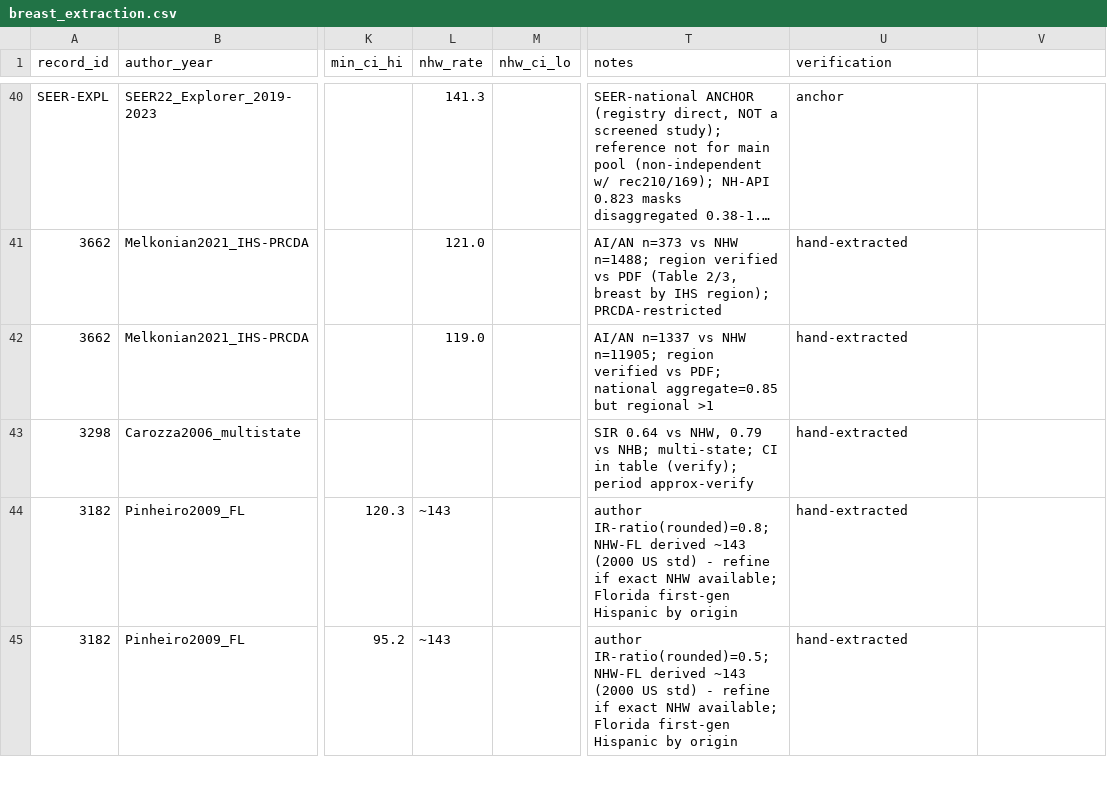
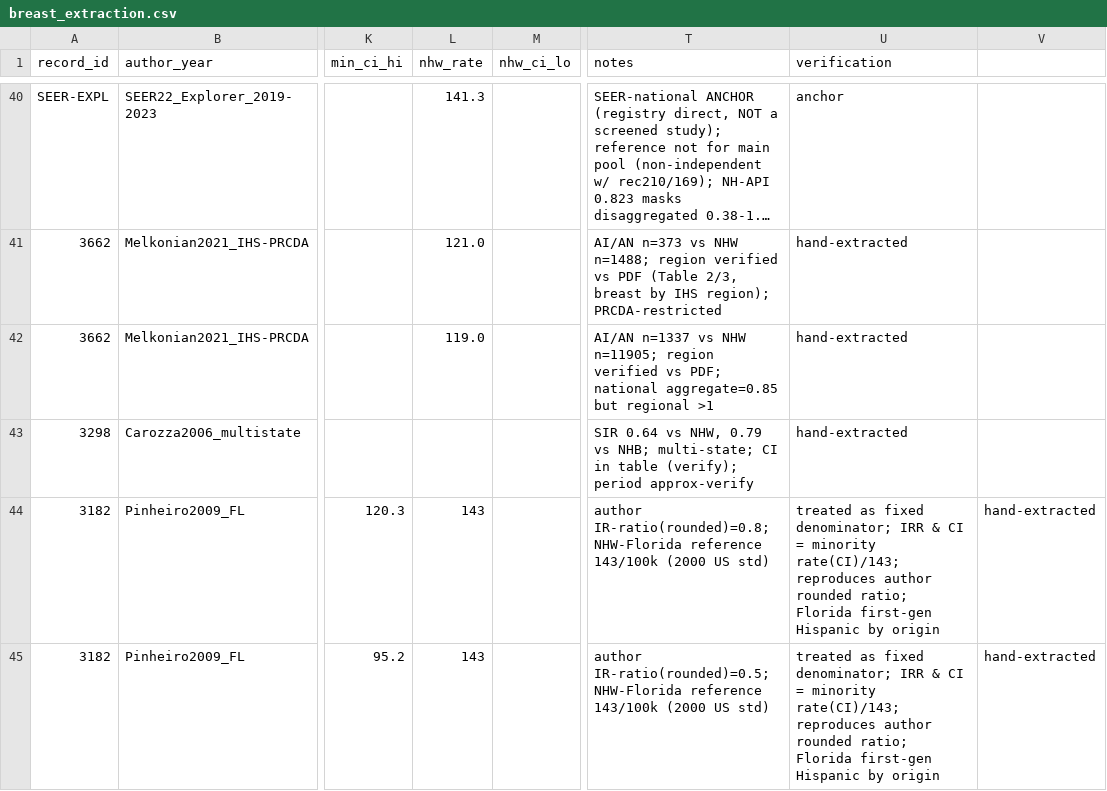
Before and after one commit to p16791918-lab/Meta, a CSV file: meta_agents/search_v2/breast_extraction.csv, drawn as a sheet; only a part is shown, gaps mark what is left out; long unchanged cells end in …; the diff covers the shown part only; the diff names each change by its address in the sheet, - before the commit and + after, or states it on an @@ line.

```diff
--- a/meta_agents/search_v2/breast_extraction.csv
+++ b/meta_agents/search_v2/breast_extraction.csv
-L44:L45 (nhw_rate): ~143
+L44:L45 (nhw_rate): 143
-T44 (notes): author IR-ratio(rounded)=0.8; NHW-FL derived ~143 (2000 US std) - refine if exact NHW available; Florida first-gen Hispanic by origin
+T44 (notes): author IR-ratio(rounded)=0.8; NHW-Florida reference 143/100k (2000 US std)
-U44:U45 (verification): hand-extracted
+U44:U45 (verification): treated as fixed denominator; IRR & CI = minority rate(CI)/143; reproduces author rounded ratio; Florida first-gen Hispanic by origin
-V44:V45: (empty)
+V44:V45: hand-extracted
-T45 (notes): author IR-ratio(rounded)=0.5; NHW-FL derived ~143 (2000 US std) - refine if exact NHW available; Florida first-gen Hispanic by origin
+T45 (notes): author IR-ratio(rounded)=0.5; NHW-Florida reference 143/100k (2000 US std)
```
Also changed, not shown: 13 edited cells elsewhere in this file, 8 other files.
